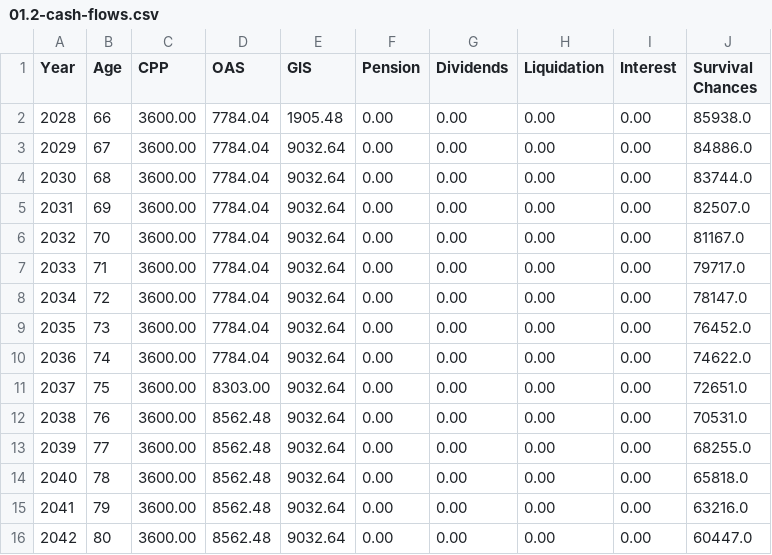
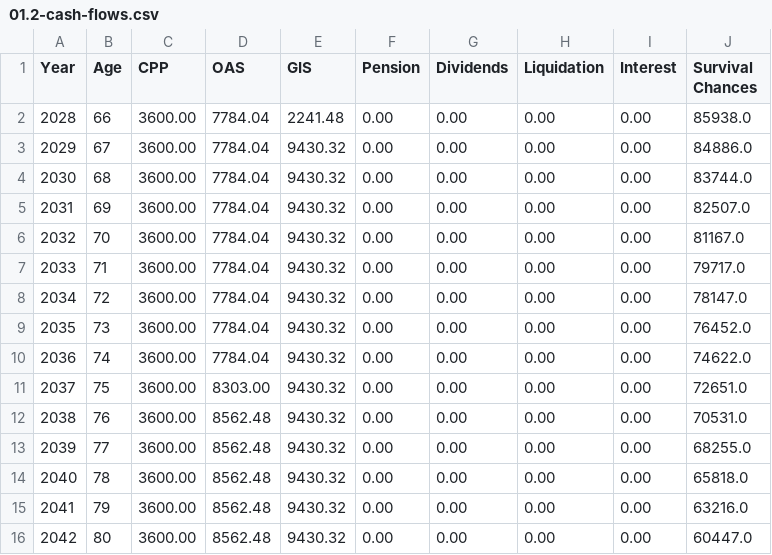
Before and after one commit to johanley/end-game, a CSV file: scenario/01.2/01.2-cash-flows.csv, drawn as a sheet.

```diff
--- a/scenario/01.2/01.2-cash-flows.csv
+++ b/scenario/01.2/01.2-cash-flows.csv
@@ -1,16 +1,16 @@
 Year,Age,CPP,OAS,GIS,Pension,Dividends,Liquidation,Interest,Survival Chances
-2028,66,3600.00,7784.04,1905.48,0.00,0.00,0.00,0.00,85938.0
-2029,67,3600.00,7784.04,9032.64,0.00,0.00,0.00,0.00,84886.0
-2030,68,3600.00,7784.04,9032.64,0.00,0.00,0.00,0.00,83744.0
-2031,69,3600.00,7784.04,9032.64,0.00,0.00,0.00,0.00,82507.0
-2032,70,3600.00,7784.04,9032.64,0.00,0.00,0.00,0.00,81167.0
-2033,71,3600.00,7784.04,9032.64,0.00,0.00,0.00,0.00,79717.0
-2034,72,3600.00,7784.04,9032.64,0.00,0.00,0.00,0.00,78147.0
-2035,73,3600.00,7784.04,9032.64,0.00,0.00,0.00,0.00,76452.0
-2036,74,3600.00,7784.04,9032.64,0.00,0.00,0.00,0.00,74622.0
-2037,75,3600.00,8303.00,9032.64,0.00,0.00,0.00,0.00,72651.0
-2038,76,3600.00,8562.48,9032.64,0.00,0.00,0.00,0.00,70531.0
-2039,77,3600.00,8562.48,9032.64,0.00,0.00,0.00,0.00,68255.0
-2040,78,3600.00,8562.48,9032.64,0.00,0.00,0.00,0.00,65818.0
-2041,79,3600.00,8562.48,9032.64,0.00,0.00,0.00,0.00,63216.0
-2042,80,3600.00,8562.48,9032.64,0.00,0.00,0.00,0.00,60447.0
+2028,66,3600.00,7784.04,2241.48,0.00,0.00,0.00,0.00,85938.0
+2029,67,3600.00,7784.04,9430.32,0.00,0.00,0.00,0.00,84886.0
+2030,68,3600.00,7784.04,9430.32,0.00,0.00,0.00,0.00,83744.0
+2031,69,3600.00,7784.04,9430.32,0.00,0.00,0.00,0.00,82507.0
+2032,70,3600.00,7784.04,9430.32,0.00,0.00,0.00,0.00,81167.0
+2033,71,3600.00,7784.04,9430.32,0.00,0.00,0.00,0.00,79717.0
+2034,72,3600.00,7784.04,9430.32,0.00,0.00,0.00,0.00,78147.0
+2035,73,3600.00,7784.04,9430.32,0.00,0.00,0.00,0.00,76452.0
+2036,74,3600.00,7784.04,9430.32,0.00,0.00,0.00,0.00,74622.0
+2037,75,3600.00,8303.00,9430.32,0.00,0.00,0.00,0.00,72651.0
+2038,76,3600.00,8562.48,9430.32,0.00,0.00,0.00,0.00,70531.0
+2039,77,3600.00,8562.48,9430.32,0.00,0.00,0.00,0.00,68255.0
+2040,78,3600.00,8562.48,9430.32,0.00,0.00,0.00,0.00,65818.0
+2041,79,3600.00,8562.48,9430.32,0.00,0.00,0.00,0.00,63216.0
+2042,80,3600.00,8562.48,9430.32,0.00,0.00,0.00,0.00,60447.0
```
Also changed, not shown: scenario/01.2/01.2-cash-and-tax-summary.csv, scenario/01.3/01.3-cash-and-tax-summary.csv, 35 other files.
